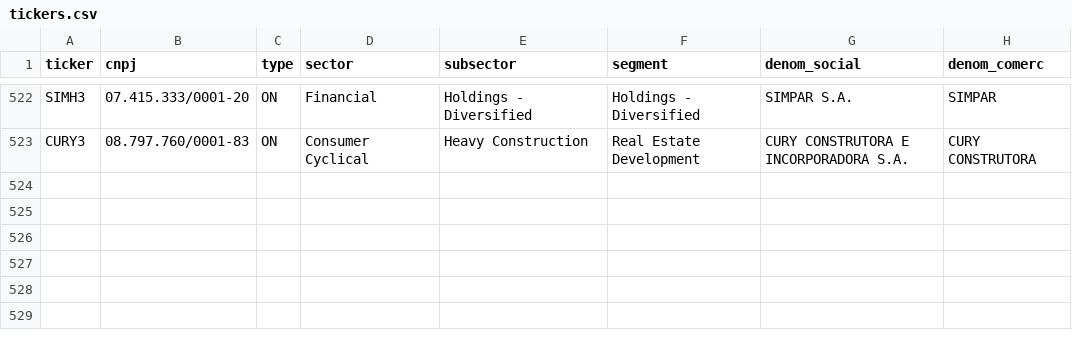
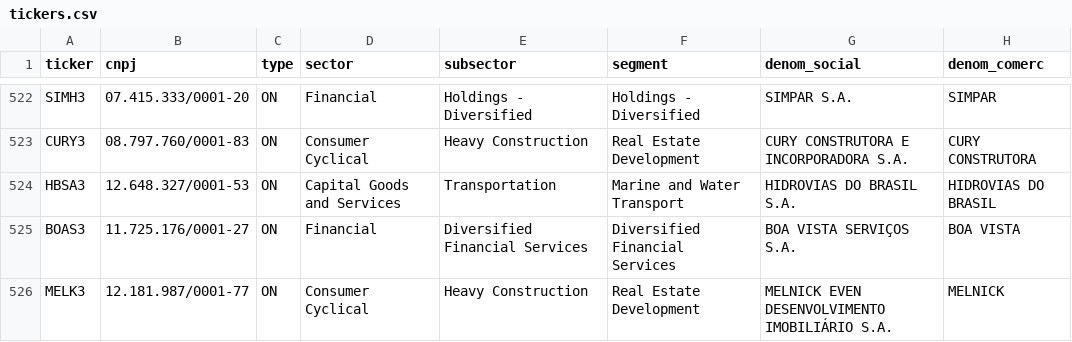
Before and after one commit to dss-Diego/br_stocks, a CSV file: data/tickers.csv, drawn as a sheet; only a part is shown, gaps mark what is left out.

Commit message:
tickers.csv updated with new tickers

```diff
--- a/data/tickers.csv
+++ b/data/tickers.csv
@@ -523 +523,4 @@ SIMH3,07.415.333/0001-20,ON,Financial,Holdings - Diversified,Holdings - Diversif
 CURY3,08.797.760/0001-83,ON,Consumer Cyclical,Heavy Construction,Real Estate Development,CURY CONSTRUTORA E INCORPORADORA S.A.,CURY CONSTRUTORA
+HBSA3,12.648.327/0001-53,ON,Capital Goods and Services,Transportation,Marine and Water Transport,HIDROVIAS DO BRASIL S.A.,HIDROVIAS DO BRASIL
+BOAS3,11.725.176/0001-27,ON,Financial,Diversified Financial Services,Diversified Financial Services,BOA VISTA SERVIÇOS S.A.,BOA VISTA
+MELK3,12.181.987/0001-77,ON,Consumer Cyclical,Heavy Construction,Real Estate Development,MELNICK EVEN DESENVOLVIMENTO IMOBILIÁRIO S.A.,MELNICK
```
